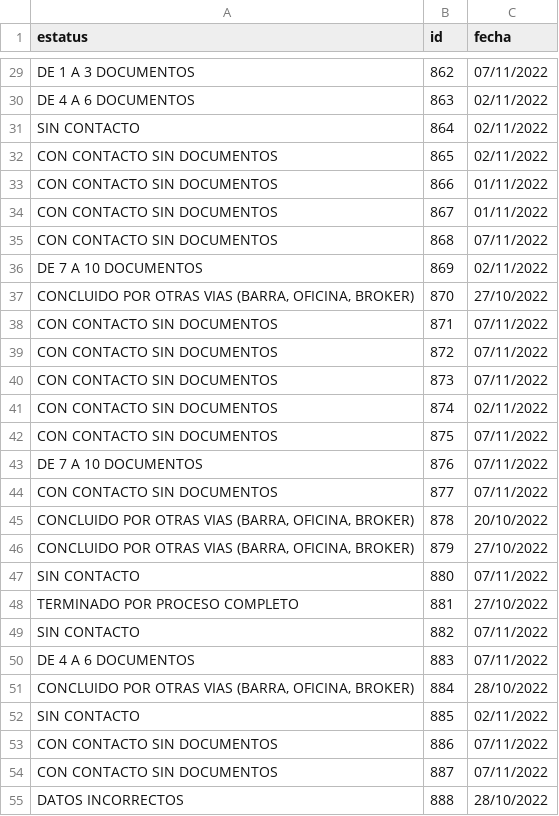
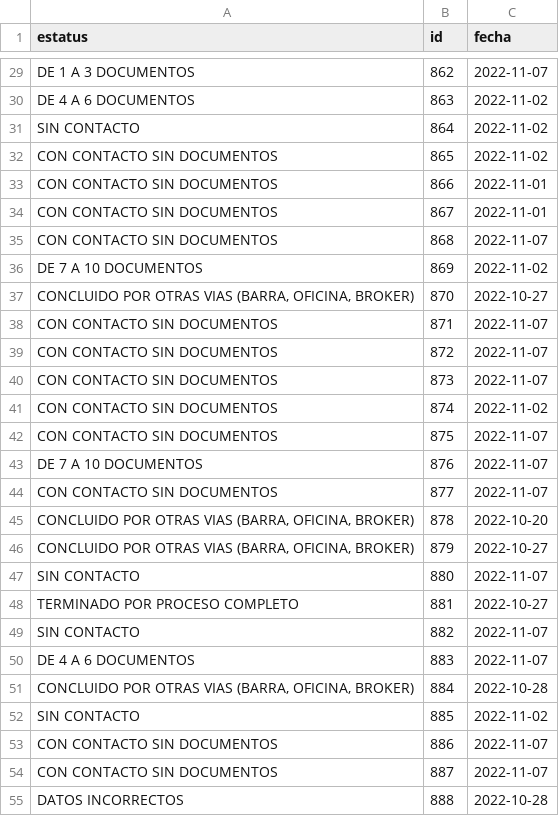
Before and after one commit to Maurodripez/SoleraWeb2, a CSV file: SoleraWeb/src/java/DatosSeguimientos.csv, drawn as a sheet; only a part is shown, gaps mark what is left out; the diff covers the shown part only; the diff names each change by its address in the sheet, - before the commit and + after, or states it on an @@ line.

```diff
--- a/SoleraWeb/src/java/DatosSeguimientos.csv
+++ b/SoleraWeb/src/java/DatosSeguimientos.csv
-C29 (fecha): 07/11/2022
+C29 (fecha): 2022-11-07
-C30:C32 (fecha): 02/11/2022
+C30:C32 (fecha): 2022-11-02
-C33:C34 (fecha): 01/11/2022
+C33:C34 (fecha): 2022-11-01
-C35 (fecha): 07/11/2022
+C35 (fecha): 2022-11-07
-C36 (fecha): 02/11/2022
+C36 (fecha): 2022-11-02
-C37 (fecha): 27/10/2022
+C37 (fecha): 2022-10-27
-C38:C40 (fecha): 07/11/2022
+C38:C40 (fecha): 2022-11-07
-C41 (fecha): 02/11/2022
+C41 (fecha): 2022-11-02
-C42:C44 (fecha): 07/11/2022
+C42:C44 (fecha): 2022-11-07
-C45 (fecha): 20/10/2022
+C45 (fecha): 2022-10-20
-C46 (fecha): 27/10/2022
+C46 (fecha): 2022-10-27
-C47 (fecha): 07/11/2022
+C47 (fecha): 2022-11-07
-C48 (fecha): 27/10/2022
+C48 (fecha): 2022-10-27
-C49:C50 (fecha): 07/11/2022
+C49:C50 (fecha): 2022-11-07
-C51 (fecha): 28/10/2022
+C51 (fecha): 2022-10-28
-C52 (fecha): 02/11/2022
+C52 (fecha): 2022-11-02
-C53:C54 (fecha): 07/11/2022
+C53:C54 (fecha): 2022-11-07
-C55 (fecha): 28/10/2022
+C55 (fecha): 2022-10-28
```
Also changed, not shown: 131 edited cells elsewhere in this file, 1 other file.
